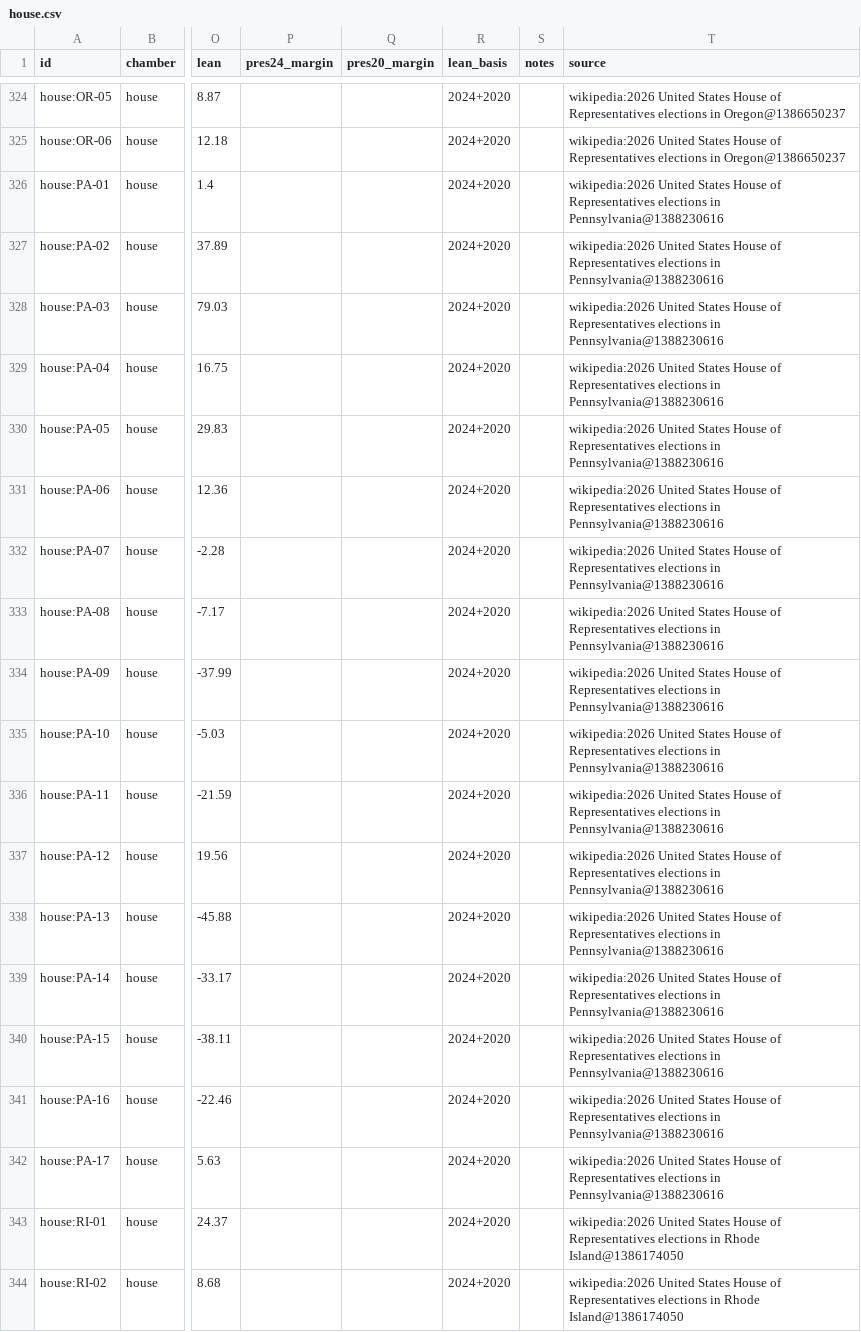
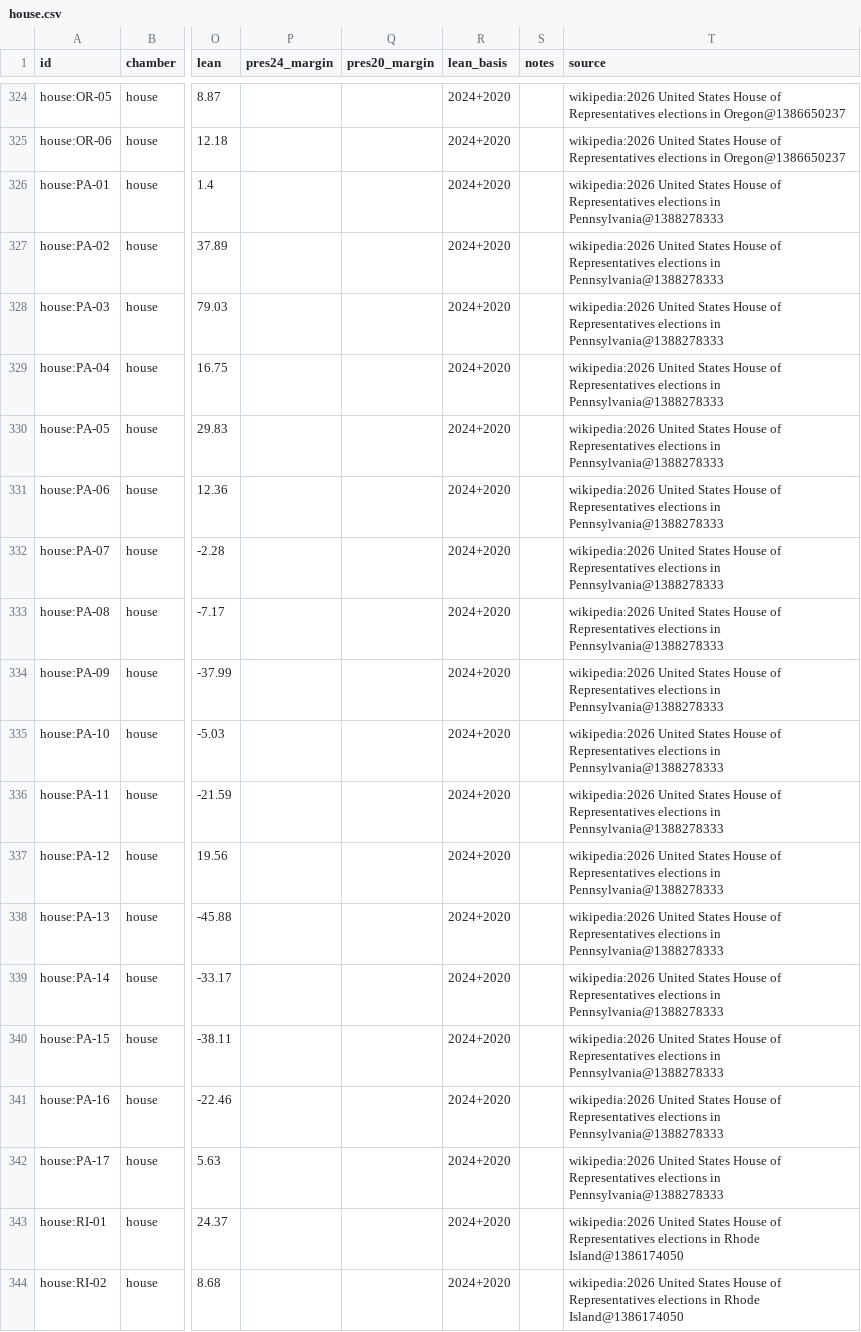
Before and after one commit to KaraZajac/MIDTERMS2026, a CSV file: data/races/house.csv, drawn as a sheet; only a part is shown, gaps mark what is left out; the diff covers the shown part only; the diff names each change by its address in the sheet, - before the commit and + after, or states it on an @@ line.

```diff
--- a/data/races/house.csv
+++ b/data/races/house.csv
-T326:T342 (source): …elections in Pennsylvania@1388230616
+T326:T342 (source): …elections in Pennsylvania@1388278333
```
Also changed, not shown: 41 edited cells elsewhere in this file, data/polls/races.csv, data/races/governor.csv, 8 other files.
